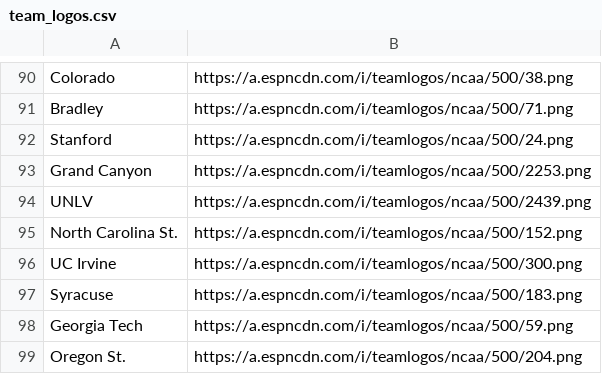
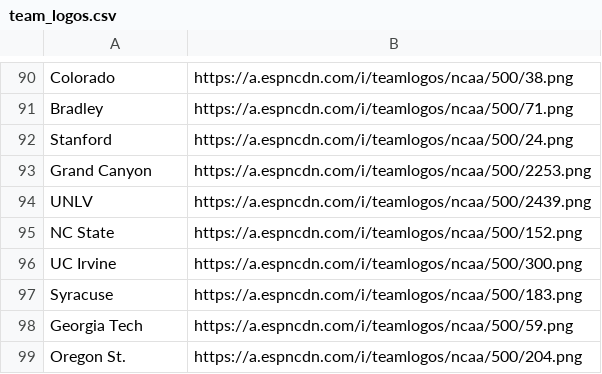
Before and after one commit to t-barr/streamlit_cbb_ml, a CSV file: team_logos.csv, drawn as a sheet; only a part is shown, gaps mark what is left out.

Commit message:
Add files via upload

```diff
--- a/team_logos.csv
+++ b/team_logos.csv
@@ -94,3 +94,3 @@ Grand Canyon,https://a.espncdn.com/i/teamlogos/ncaa/500/2253.png
 UNLV,https://a.espncdn.com/i/teamlogos/ncaa/500/2439.png
-North Carolina St.,https://a.espncdn.com/i/teamlogos/ncaa/500/152.png
+NC State,https://a.espncdn.com/i/teamlogos/ncaa/500/152.png
 UC Irvine,https://a.espncdn.com/i/teamlogos/ncaa/500/300.png
```
